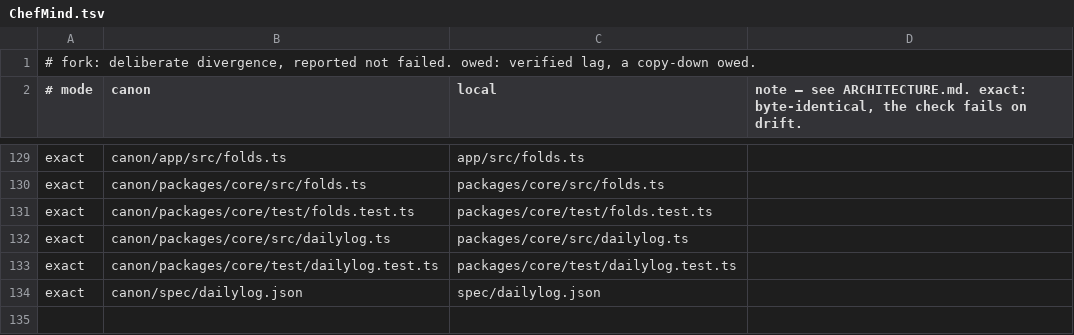
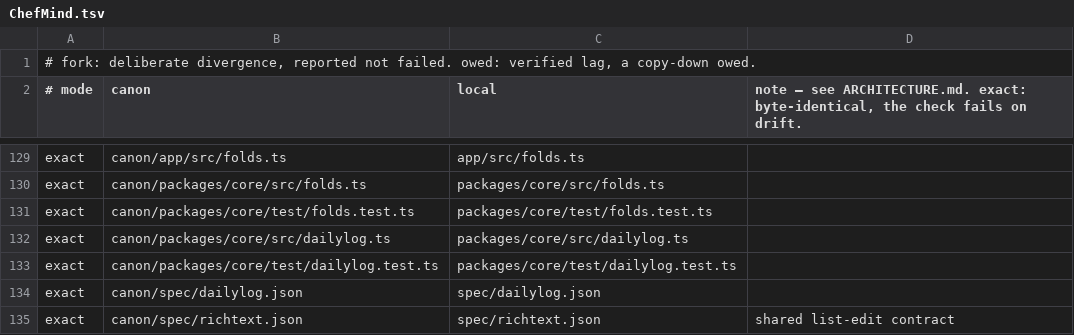
Before and after one commit to chere005/CoreMind, a TSV file: consumers/ChefMind.tsv, drawn as a sheet; only a part is shown, gaps mark what is left out.

Commit message:
Canonize natural note bullets and safe keyboard dismissal
Copy verified CalMind source and regression tests, including native queued text/selection synchronization. The note-input components and app regressions are mirrored in MyCalMind; shared parser changes and contract vectors also land in ChefMind. Canon tests/typecheck, consumer tests and all drift checks pass.

```diff
--- a/consumers/ChefMind.tsv
+++ b/consumers/ChefMind.tsv
@@ -134 +134,2 @@ exact	canon/packages/core/test/dailylog.test.ts	packages/core/test/dailylog.test
 exact	canon/spec/dailylog.json	spec/dailylog.json	
+exact	canon/spec/richtext.json	spec/richtext.json	shared list-edit contract
```
Also changed, not shown: consumers/CalMind.tsv, consumers/MyCalMind.tsv, 8 other files.
